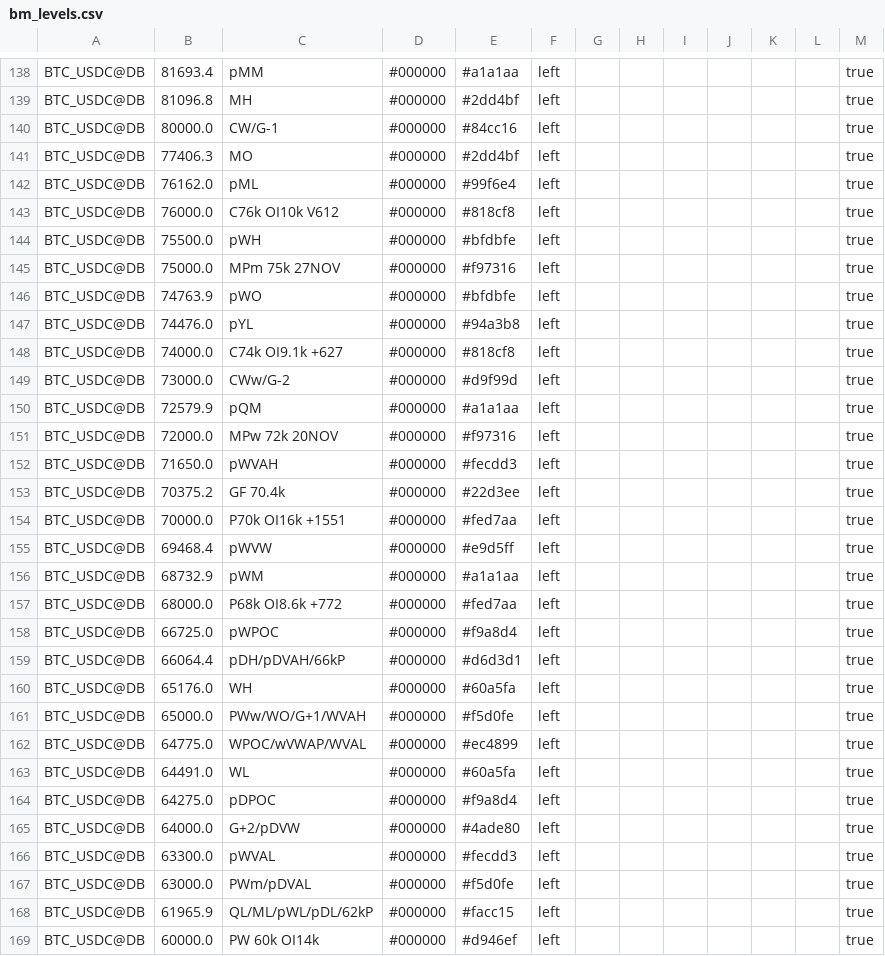
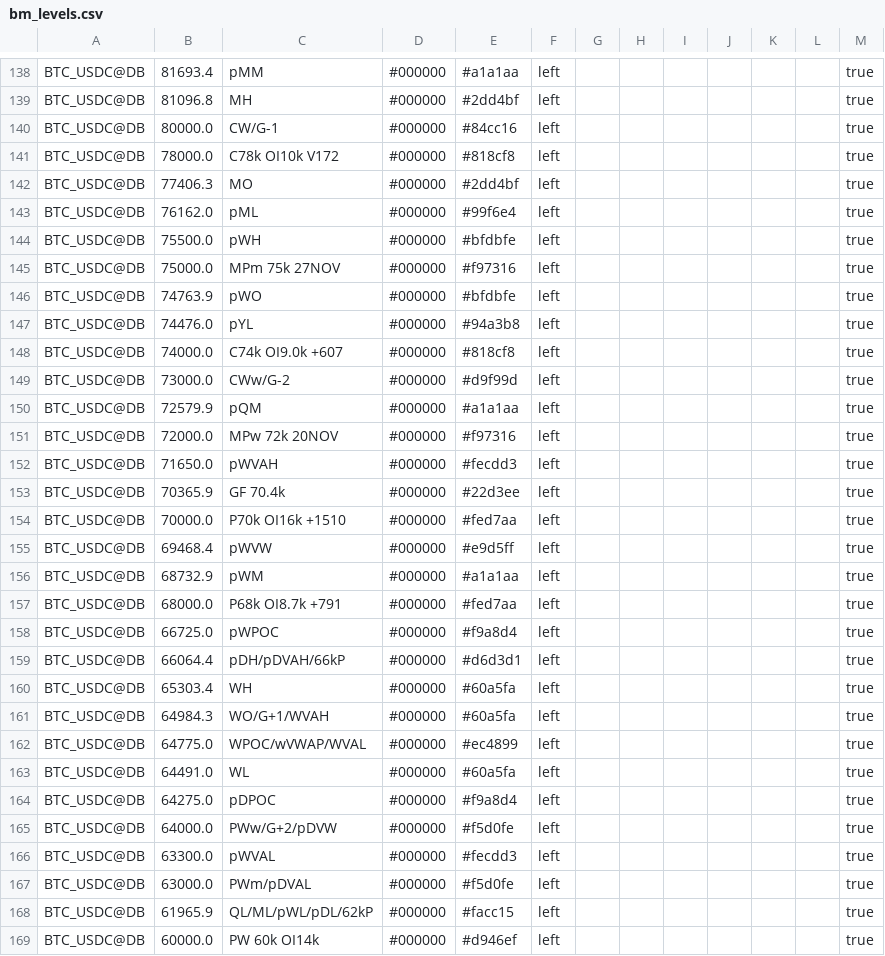
Before and after one commit to trendset1/bm-levels, a CSV file: bm_levels.csv, drawn as a sheet; only a part is shown, gaps mark what is left out; the diff covers the shown part only.

```diff
--- a/bm_levels.csv
+++ b/bm_levels.csv
@@ -140,5 +140,5 @@
 "BTC_USDC@DB","80000.0","CW/G-1","#000000","#84cc16","left","","","","","","","true"
+"BTC_USDC@DB","78000.0","C78k OI10k V172","#000000","#818cf8","left","","","","","","","true"
 "BTC_USDC@DB","77406.3","MO","#000000","#2dd4bf","left","","","","","","","true"
 "BTC_USDC@DB","76162.0","pML","#000000","#99f6e4","left","","","","","","","true"
-"BTC_USDC@DB","76000.0","C76k OI10k V612","#000000","#818cf8","left","","","","","","","true"
 "BTC_USDC@DB","75500.0","pWH","#000000","#bfdbfe","left","","","","","","","true"
@@ -147,3 +147,3 @@
 "BTC_USDC@DB","74476.0","pYL","#000000","#94a3b8","left","","","","","","","true"
-"BTC_USDC@DB","74000.0","C74k OI9.1k +627","#000000","#818cf8","left","","","","","","","true"
+"BTC_USDC@DB","74000.0","C74k OI9.0k +607","#000000","#818cf8","left","","","","","","","true"
 "BTC_USDC@DB","73000.0","CWw/G-2","#000000","#d9f99d","left","","","","","","","true"
@@ -152,11 +152,11 @@
 "BTC_USDC@DB","71650.0","pWVAH","#000000","#fecdd3","left","","","","","","","true"
-"BTC_USDC@DB","70375.2","GF 70.4k","#000000","#22d3ee","left","","","","","","","true"
-"BTC_USDC@DB","70000.0","P70k OI16k +1551","#000000","#fed7aa","left","","","","","","","true"
+"BTC_USDC@DB","70365.9","GF 70.4k","#000000","#22d3ee","left","","","","","","","true"
+"BTC_USDC@DB","70000.0","P70k OI16k +1510","#000000","#fed7aa","left","","","","","","","true"
 "BTC_USDC@DB","69468.4","pWVW","#000000","#e9d5ff","left","","","","","","","true"
 "BTC_USDC@DB","68732.9","pWM","#000000","#a1a1aa","left","","","","","","","true"
-"BTC_USDC@DB","68000.0","P68k OI8.6k +772","#000000","#fed7aa","left","","","","","","","true"
+"BTC_USDC@DB","68000.0","P68k OI8.7k +791","#000000","#fed7aa","left","","","","","","","true"
 "BTC_USDC@DB","66725.0","pWPOC","#000000","#f9a8d4","left","","","","","","","true"
 "BTC_USDC@DB","66064.4","pDH/pDVAH/66kP","#000000","#d6d3d1","left","","","","","","","true"
-"BTC_USDC@DB","65176.0","WH","#000000","#60a5fa","left","","","","","","","true"
-"BTC_USDC@DB","65000.0","PWw/WO/G+1/WVAH","#000000","#f5d0fe","left","","","","","","","true"
+"BTC_USDC@DB","65303.4","WH","#000000","#60a5fa","left","","","","","","","true"
+"BTC_USDC@DB","64984.3","WO/G+1/WVAH","#000000","#60a5fa","left","","","","","","","true"
 "BTC_USDC@DB","64775.0","WPOC/wVWAP/WVAL","#000000","#ec4899","left","","","","","","","true"
@@ -164,3 +164,3 @@
 "BTC_USDC@DB","64275.0","pDPOC","#000000","#f9a8d4","left","","","","","","","true"
-"BTC_USDC@DB","64000.0","G+2/pDVW","#000000","#4ade80","left","","","","","","","true"
+"BTC_USDC@DB","64000.0","PWw/G+2/pDVW","#000000","#f5d0fe","left","","","","","","","true"
 "BTC_USDC@DB","63300.0","pWVAL","#000000","#fecdd3","left","","","","","","","true"
```
Also changed, not shown: 5 added rows, 6 removed rows and 82 edited cells elsewhere in this file, 1 other file.
